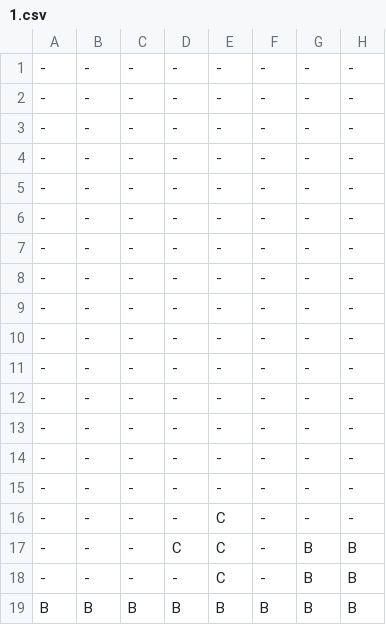
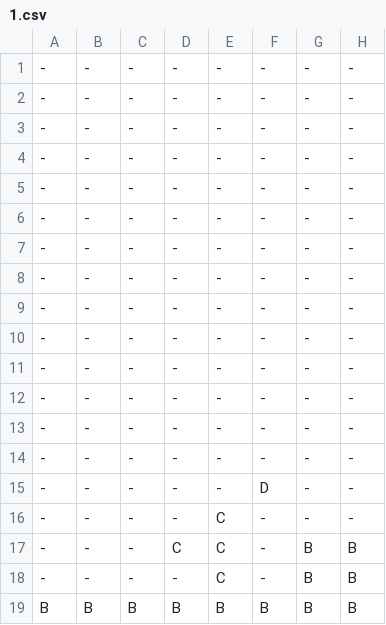
Before and after one commit to LempekPL/gairun, a CSV file: res/maps/main/1.csv, drawn as a sheet; only a part is shown; the diff names each change by its address in the sheet, - before the commit and + after, or states it on an @@ line.

```diff
--- a/res/maps/main/1.csv
+++ b/res/maps/main/1.csv
-F15: -
+F15: D
```
Also changed, not shown: 3 other files.
